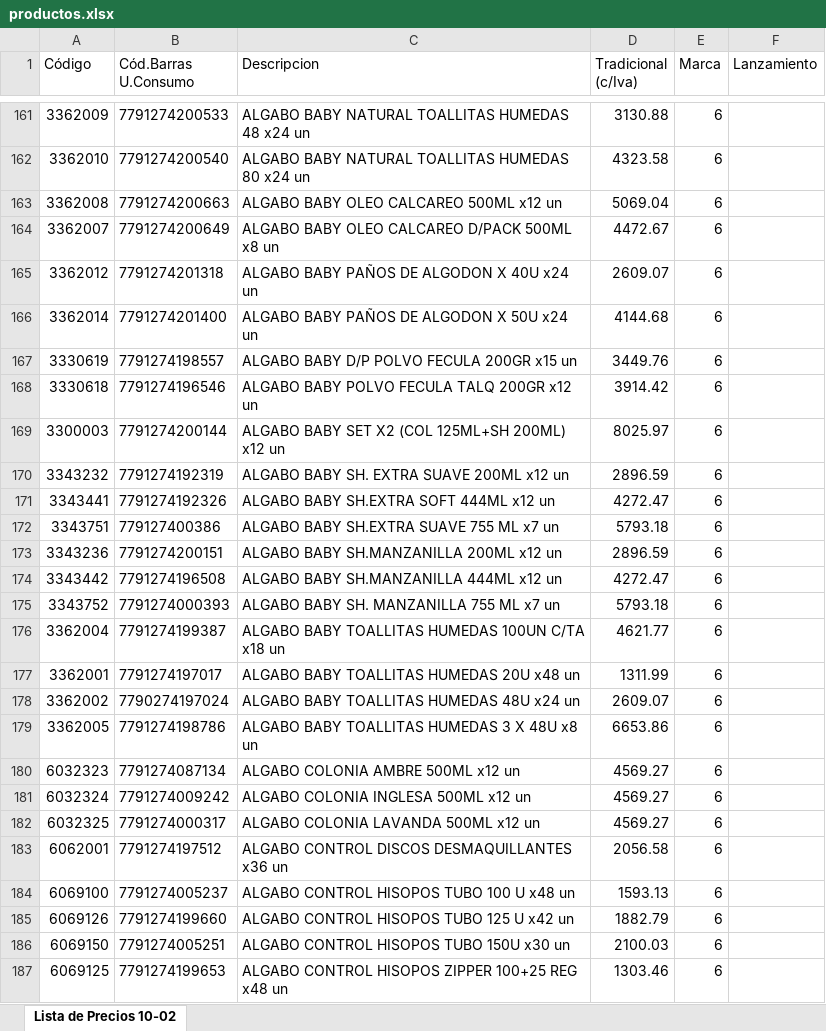
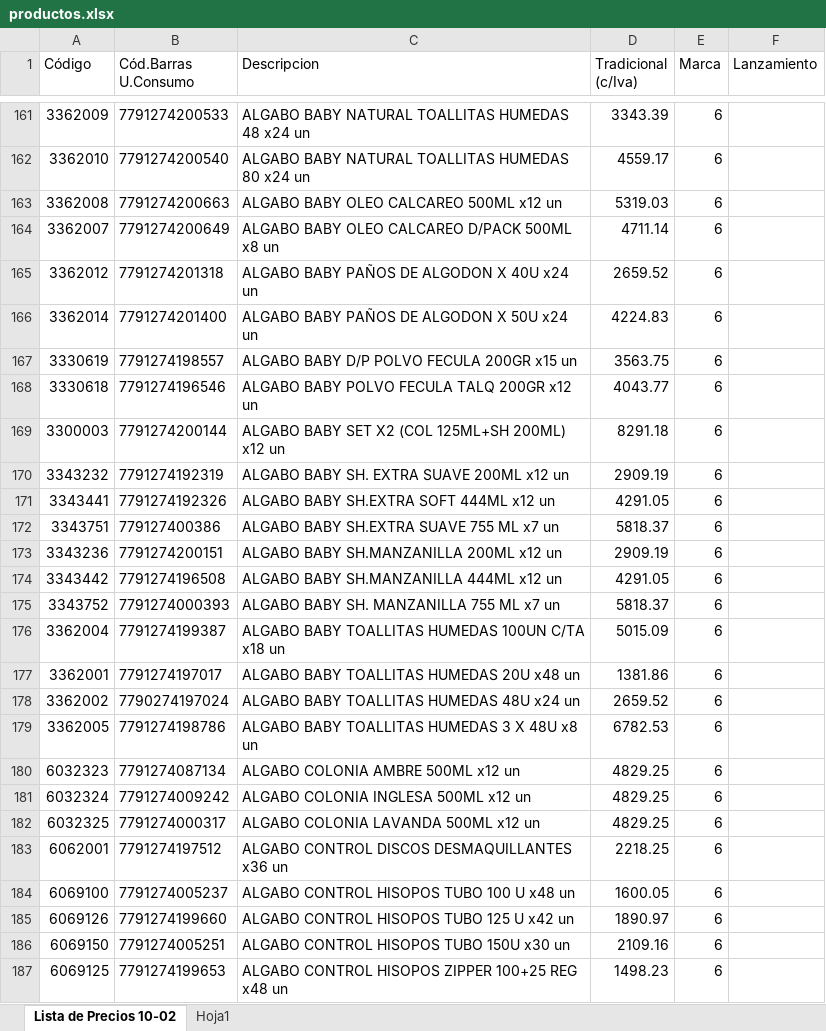
Before and after one commit to lucanton2203/catalogo-damar, an Excel workbook: data/productos.xlsx, sheet Lista de Precios 10-02, drawn as a sheet; only a part is shown, gaps mark what is left out; values as stored, in another font and other column widths than the file's, no borders; the diff covers the shown part only; the diff names each change by its address in the sheet, - before the commit and + after, or states it on an @@ line.

```diff
--- a/data/productos.xlsx (sheet Lista de Precios 10-02)
+++ b/data/productos.xlsx (sheet Lista de Precios 10-02)
+sheet tab: Hoja1
-D161 (Tradicional (c/Iva)): 3130.88
+D161 (Tradicional (c/Iva)): 3343.39
-D162 (Tradicional (c/Iva)): 4323.58
+D162 (Tradicional (c/Iva)): 4559.17
-D163 (Tradicional (c/Iva)): 5069.04
+D163 (Tradicional (c/Iva)): 5319.03
-D164 (Tradicional (c/Iva)): 4472.67
+D164 (Tradicional (c/Iva)): 4711.14
-D165 (Tradicional (c/Iva)): 2609.07
+D165 (Tradicional (c/Iva)): 2659.52
-D166 (Tradicional (c/Iva)): 4144.68
+D166 (Tradicional (c/Iva)): 4224.83
-D167 (Tradicional (c/Iva)): 3449.76
+D167 (Tradicional (c/Iva)): 3563.75
-D168 (Tradicional (c/Iva)): 3914.42
+D168 (Tradicional (c/Iva)): 4043.77
-D169 (Tradicional (c/Iva)): 8025.97
+D169 (Tradicional (c/Iva)): 8291.18
-D170 (Tradicional (c/Iva)): 2896.59
+D170 (Tradicional (c/Iva)): 2909.19
-D171 (Tradicional (c/Iva)): 4272.47
+D171 (Tradicional (c/Iva)): 4291.05
-D172 (Tradicional (c/Iva)): 5793.18
+D172 (Tradicional (c/Iva)): 5818.37
-D173 (Tradicional (c/Iva)): 2896.59
+D173 (Tradicional (c/Iva)): 2909.19
-D174 (Tradicional (c/Iva)): 4272.47
+D174 (Tradicional (c/Iva)): 4291.05
-D175 (Tradicional (c/Iva)): 5793.18
+D175 (Tradicional (c/Iva)): 5818.37
-D176 (Tradicional (c/Iva)): 4621.77
+D176 (Tradicional (c/Iva)): 5015.09
-D177 (Tradicional (c/Iva)): 1311.99
+D177 (Tradicional (c/Iva)): 1381.86
-D178 (Tradicional (c/Iva)): 2609.07
+D178 (Tradicional (c/Iva)): 2659.52
-D179 (Tradicional (c/Iva)): 6653.86
+D179 (Tradicional (c/Iva)): 6782.53
-D180:D182 (Tradicional (c/Iva)): 4569.27
+D180:D182 (Tradicional (c/Iva)): 4829.25
-D183 (Tradicional (c/Iva)): 2056.58
+D183 (Tradicional (c/Iva)): 2218.25
-D184 (Tradicional (c/Iva)): 1593.13
+D184 (Tradicional (c/Iva)): 1600.05
-D185 (Tradicional (c/Iva)): 1882.79
+D185 (Tradicional (c/Iva)): 1890.97
-D186 (Tradicional (c/Iva)): 2100.03
+D186 (Tradicional (c/Iva)): 2109.16
-D187 (Tradicional (c/Iva)): 1303.46
+D187 (Tradicional (c/Iva)): 1498.23
```
Also changed, not shown: 219 edited cells elsewhere in this sheet, formulas that keep their value.
